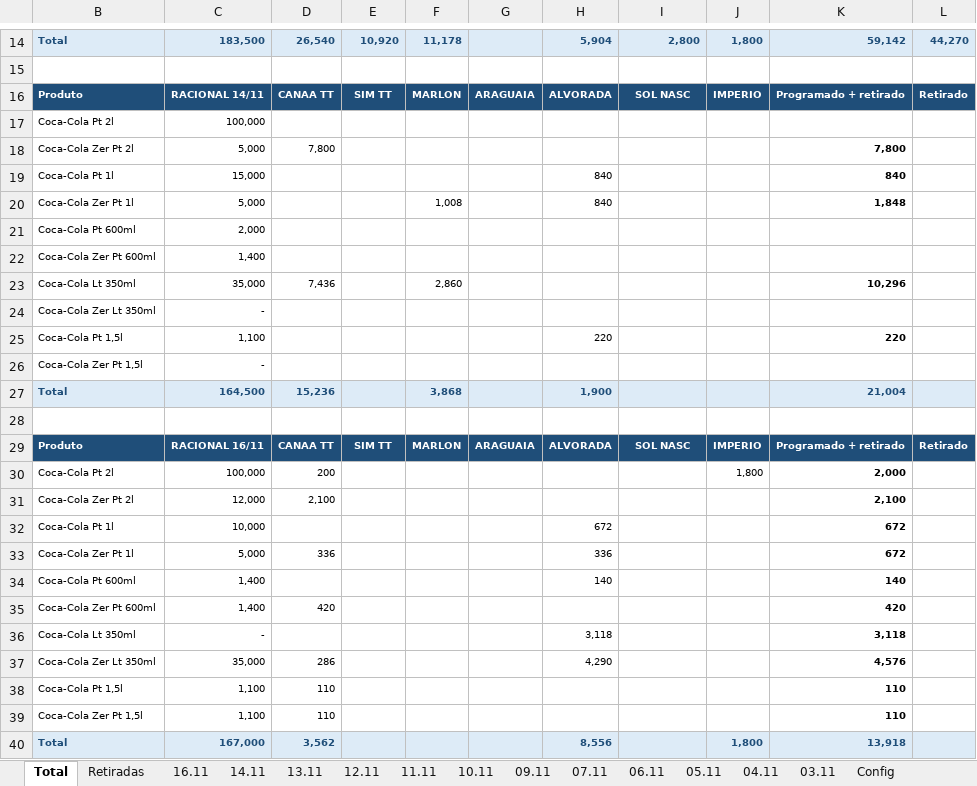
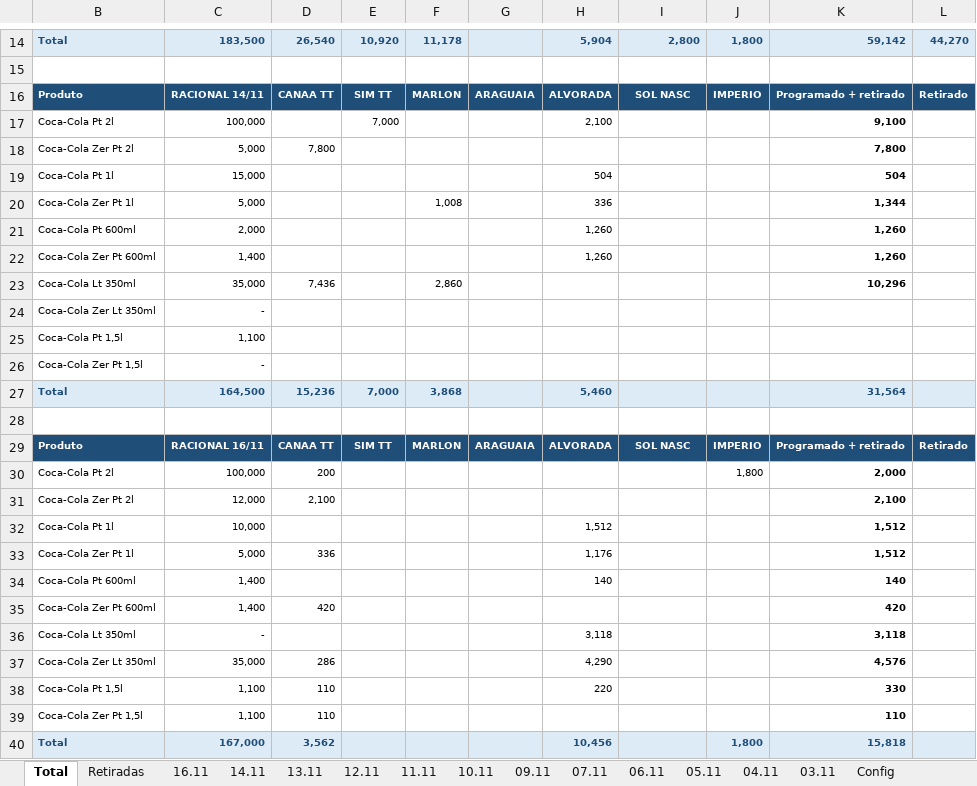
Before and after one commit to retiradasat/Status-retiradas, an Excel workbook: Retiradas.xlsx, sheet Total, drawn as a sheet; only a part is shown, gaps mark what is left out; values as stored, in another font and other column widths than the file's, no borders; conditional formats not drawn; the diff names each change by its address in the sheet, - before the commit and + after, or states it on an @@ line.

```diff
--- a/Retiradas.xlsx (sheet Total)
+++ b/Retiradas.xlsx (sheet Total)
-E17: (empty)
+E17: 7,000
-H17: (empty)
+H17: 2,100
-K17: (empty)
+K17: 9,100
-H19: 840
+H19: 504
-K19: 840
+K19: 504
-H20: 840
+H20: 336
-K20: 1,848
+K20: 1,344
-H21:H22: (empty)
+H21:H22: 1,260
-K21:K22: (empty)
+K21:K22: 1,260
-H25: 220
+H25: (empty)
-K25: 220
+K25: (empty)
-E27: (empty)
+E27: 7,000
-H27: 1,900
+H27: 5,460
-K27: 21,004
+K27: 31,564
-H32: 672
+H32: 1,512
-K32:K33: 672
+K32:K33: 1,512
-H33: 336
+H33: 1,176
-H38: (empty)
+H38: 220
-K38: 110
+K38: 330
-H40: 8,556
+H40: 10,456
-K40: 13,918
+K40: 15,818
```
Also changed, not shown: sheet 14.11, sheet Retiradas, sheet 16.11, sheet Config.
